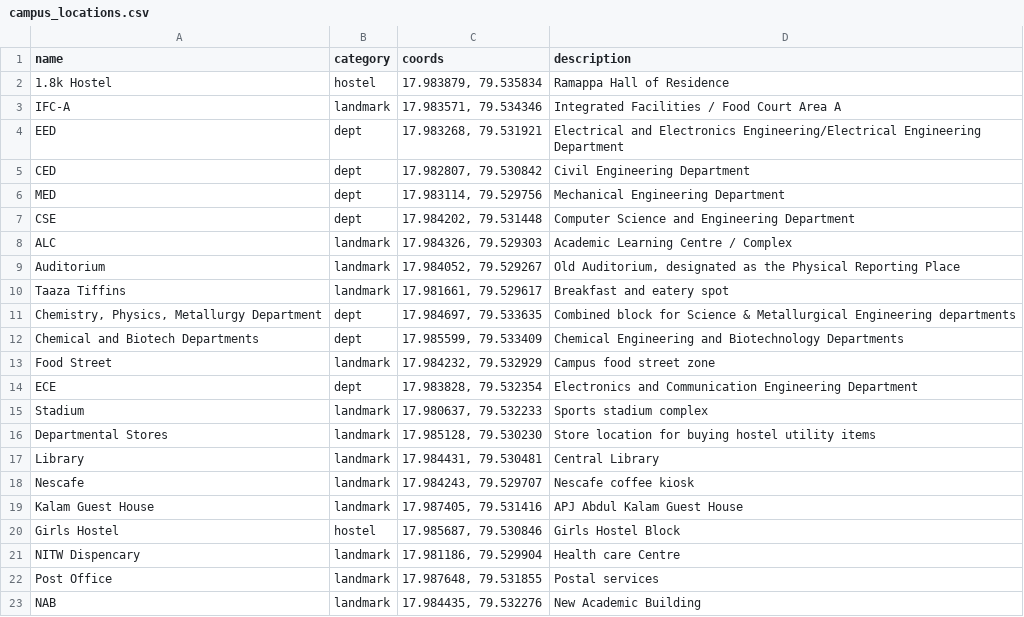
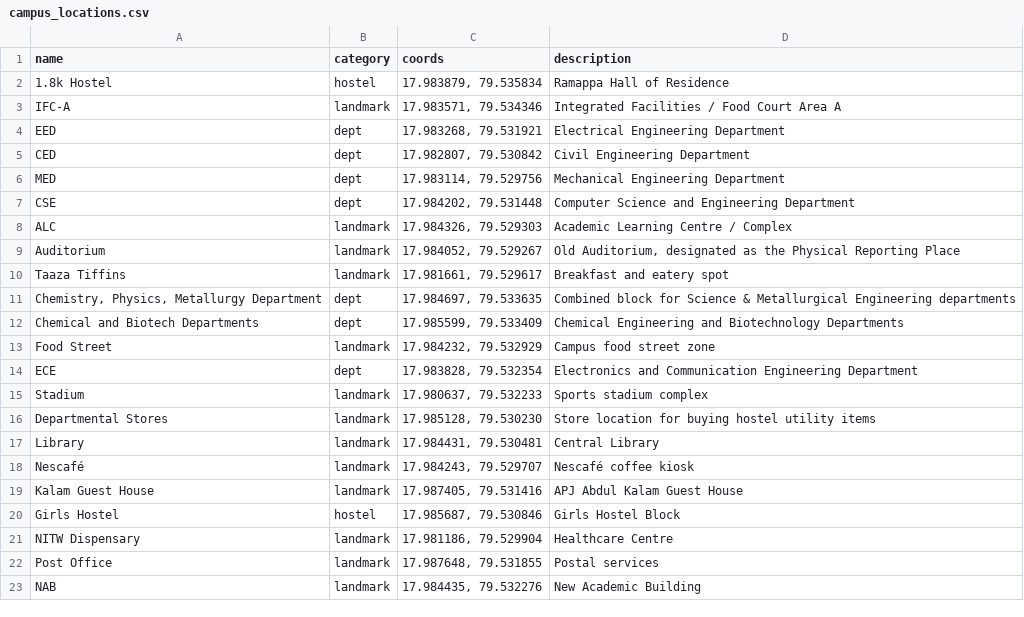
Before and after one commit to nelliganeshreddy3-del/sustainability_club_proj, a CSV file: campus_locations.csv, drawn as a sheet.

```diff
--- a/campus_locations.csv
+++ b/campus_locations.csv
@@ -3,3 +3,3 @@ name,category,coords,description
 IFC-A,landmark,"17.983571, 79.534346",Integrated Facilities / Food Court Area A
-EED,dept,"17.983268, 79.531921",Electrical and Electronics Engineering/Electrical Engineering Department
+EED,dept,"17.983268, 79.531921",Electrical Engineering Department
 CED,dept,"17.982807, 79.530842",Civil Engineering Department
@@ -17,6 +17,6 @@ Departmental Stores,landmark,"17.985128, 79.530230",Store location for buying ho
 Library,landmark,"17.984431, 79.530481",Central Library
-Nescafe,landmark,"17.984243, 79.529707",Nescafe coffee kiosk
+Nescafé,landmark,"17.984243, 79.529707",Nescafé coffee kiosk
 Kalam Guest House,landmark,"17.987405, 79.531416",APJ Abdul Kalam Guest House
 Girls Hostel,hostel,"17.985687, 79.530846",Girls Hostel Block
-NITW Dispencary,landmark,"17.981186, 79.529904",Health care Centre
+NITW Dispensary,landmark,"17.981186, 79.529904",Healthcare Centre
 Post Office,landmark,"17.987648, 79.531855",Postal services
```
Also changed, not shown: 1 other file.
